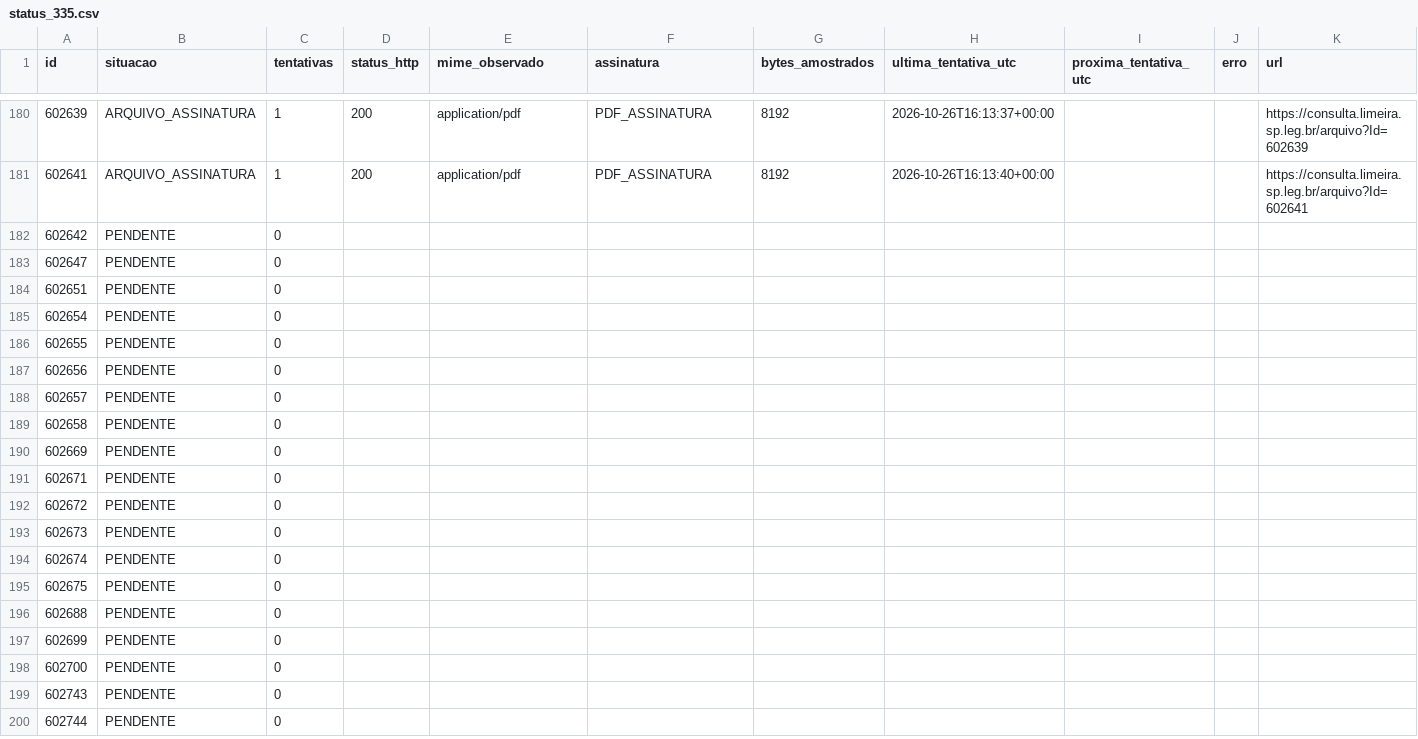
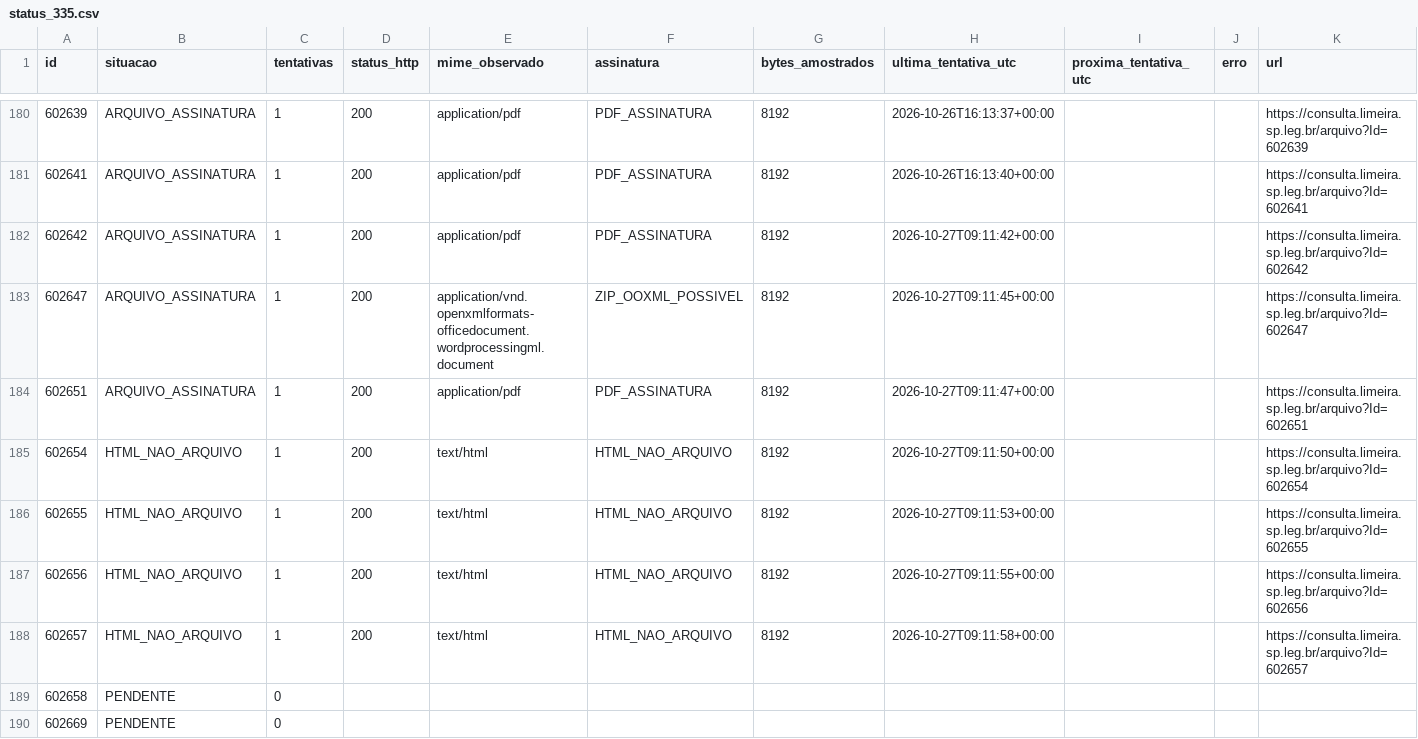
Before and after one commit to ferinbon-cpu/loa-limeira-2027-auditoria, a CSV file: data/r12/status_335.csv, drawn as a sheet; only a part is shown, gaps mark what is left out; the shorter side is filled out with more unchanged rows; the diff covers the shown part only.

```diff
--- a/data/r12/status_335.csv
+++ b/data/r12/status_335.csv
@@ -181,9 +181,9 @@
 602641,ARQUIVO_ASSINATURA,1,200,application/pdf,PDF_ASSINATURA,8192,2026-10-26T16:13:40+00:00,,,https://consulta.limeira.sp.leg.br/arquivo?Id=602641
-602642,PENDENTE,0,,,,,,,,
-602647,PENDENTE,0,,,,,,,,
-602651,PENDENTE,0,,,,,,,,
-602654,PENDENTE,0,,,,,,,,
-602655,PENDENTE,0,,,,,,,,
-602656,PENDENTE,0,,,,,,,,
-602657,PENDENTE,0,,,,,,,,
+602642,ARQUIVO_ASSINATURA,1,200,application/pdf,PDF_ASSINATURA,8192,2026-10-27T09:11:42+00:00,,,https://consulta.limeira.sp.leg.br/arquivo?Id=602642
+602647,ARQUIVO_ASSINATURA,1,200,application/vnd.openxmlformats-officedocument.wordprocessingml.document,ZIP_OOXML_POSSIVEL,8192,2026-10-27T09:11:45+00:00,,,https://consulta.limeira.sp.leg.br/arquivo?Id=602647
+602651,ARQUIVO_ASSINATURA,1,200,application/pdf,PDF_ASSINATURA,8192,2026-10-27T09:11:47+00:00,,,https://consulta.limeira.sp.leg.br/arquivo?Id=602651
+602654,HTML_NAO_ARQUIVO,1,200,text/html,HTML_NAO_ARQUIVO,8192,2026-10-27T09:11:50+00:00,,,https://consulta.limeira.sp.leg.br/arquivo?Id=602654
+602655,HTML_NAO_ARQUIVO,1,200,text/html,HTML_NAO_ARQUIVO,8192,2026-10-27T09:11:53+00:00,,,https://consulta.limeira.sp.leg.br/arquivo?Id=602655
+602656,HTML_NAO_ARQUIVO,1,200,text/html,HTML_NAO_ARQUIVO,8192,2026-10-27T09:11:55+00:00,,,https://consulta.limeira.sp.leg.br/arquivo?Id=602656
+602657,HTML_NAO_ARQUIVO,1,200,text/html,HTML_NAO_ARQUIVO,8192,2026-10-27T09:11:58+00:00,,,https://consulta.limeira.sp.leg.br/arquivo?Id=602657
 602658,PENDENTE,0,,,,,,,,
```
Also changed, not shown: 64 edited cells elsewhere in this file, 3 other files.
